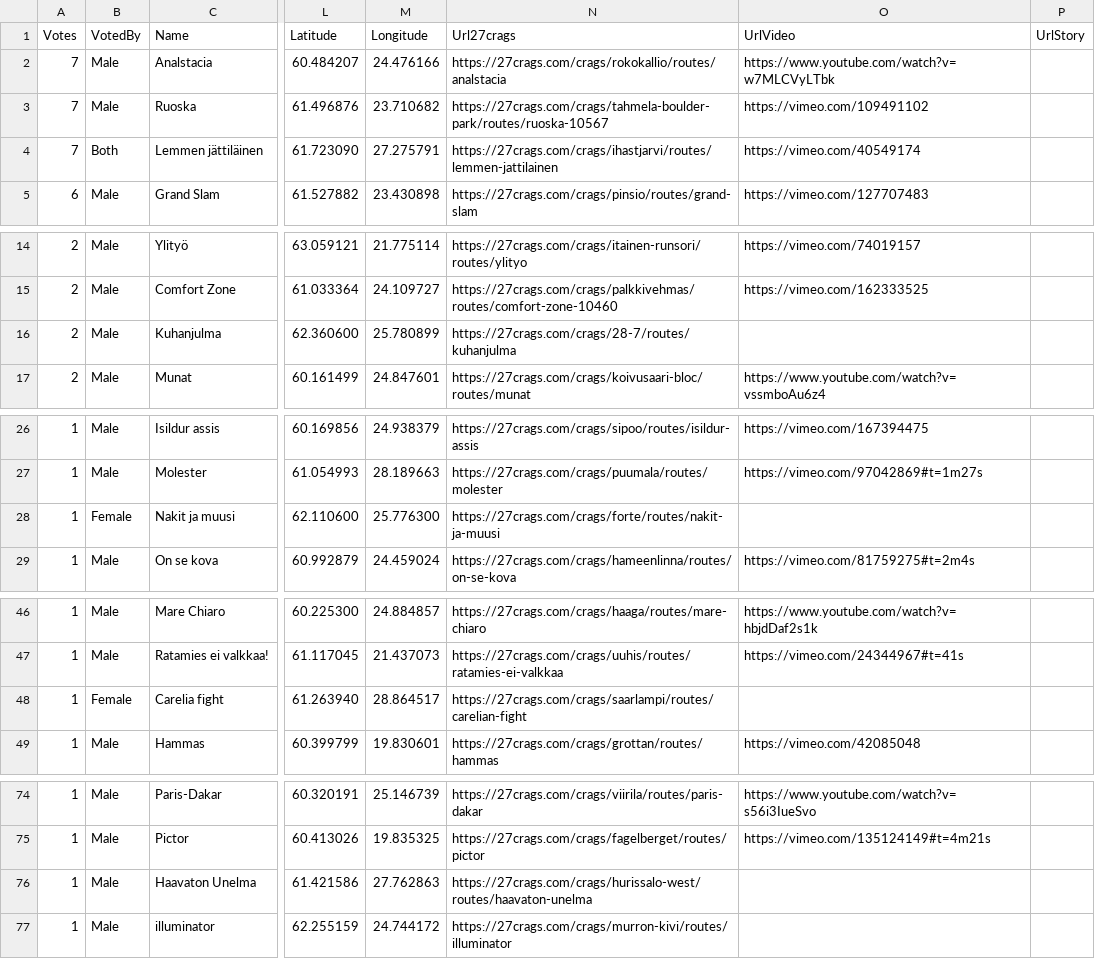
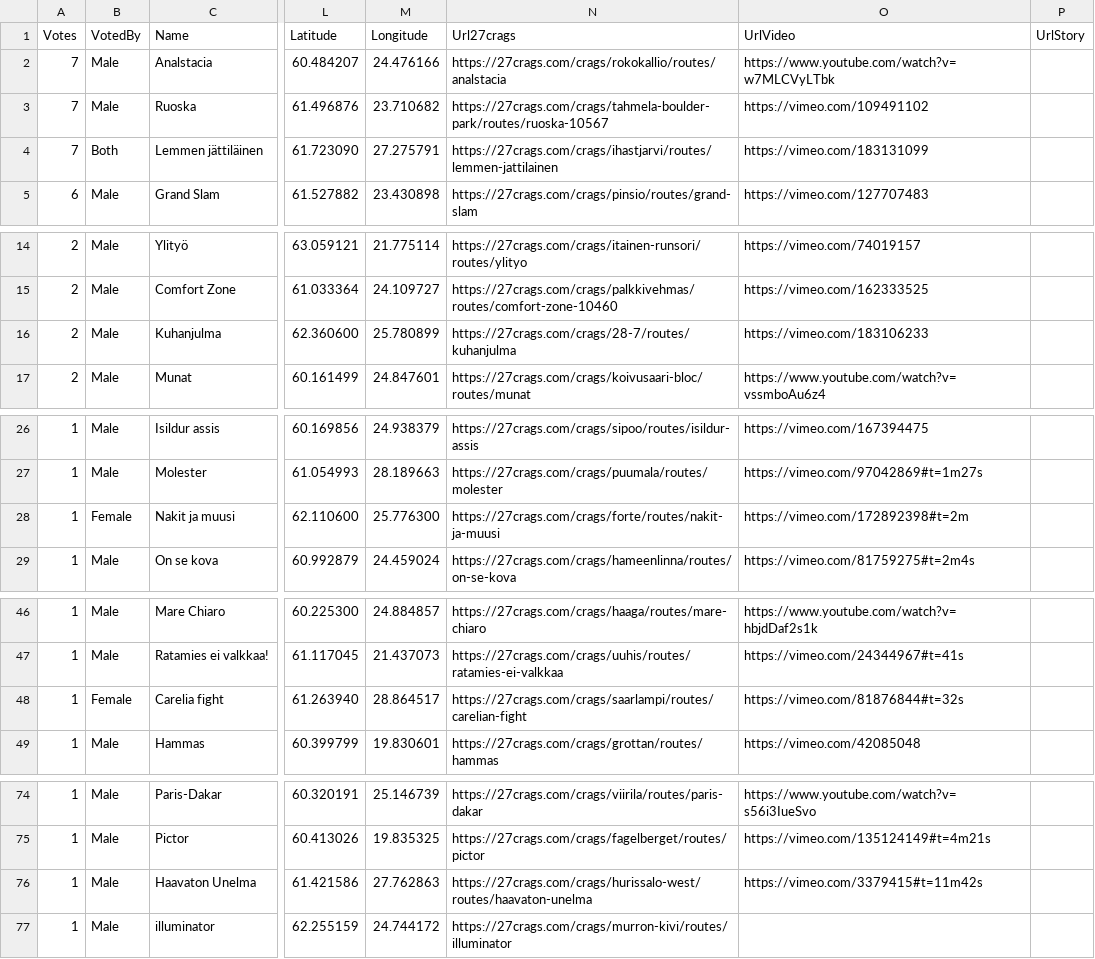
Before and after one commit to mplaine/laatukiikut.fi, a CSV file: data/boulder_2016.csv, drawn as a sheet; only a part is shown, gaps mark what is left out; the diff names each change by its address in the sheet, - before the commit and + after, or states it on an @@ line.

```diff
--- a/data/boulder_2016.csv
+++ b/data/boulder_2016.csv
-O4 (UrlVideo): https://vimeo.com/40549174
+O4 (UrlVideo): https://vimeo.com/183131099
-O16 (UrlVideo): (empty)
+O16 (UrlVideo): https://vimeo.com/183106233
-O28 (UrlVideo): (empty)
+O28 (UrlVideo): https://vimeo.com/172892398#t=2m
-O48 (UrlVideo): (empty)
+O48 (UrlVideo): https://vimeo.com/81876844#t=32s
-O76 (UrlVideo): (empty)
+O76 (UrlVideo): https://vimeo.com/3379415#t=11m42s
```
Also changed, not shown: 6 other files.
